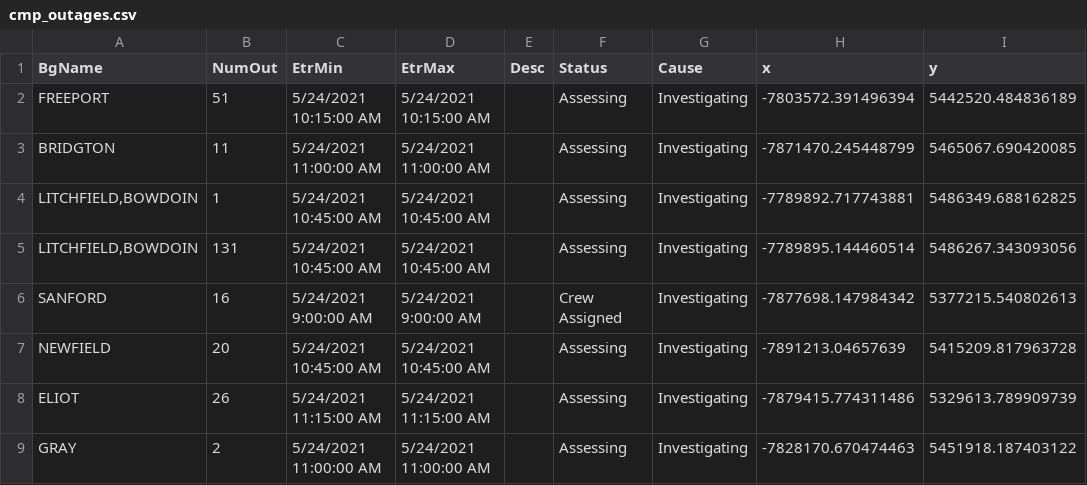
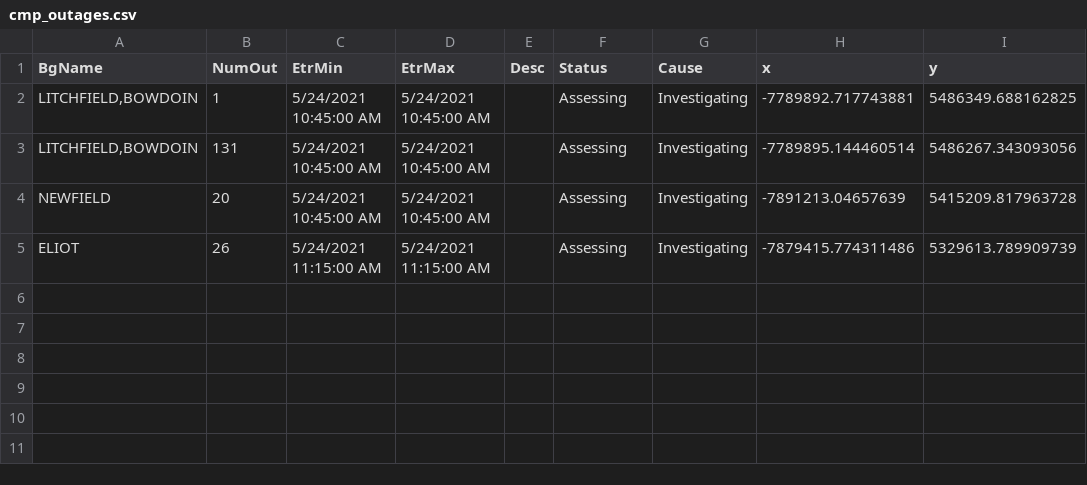
Before and after one commit to abkfenris/cmp-outages, a CSV file: cmp_outages.csv, drawn as a sheet.

```diff
--- a/cmp_outages.csv
+++ b/cmp_outages.csv
@@ -1,9 +1,5 @@
 BgName,NumOut,EtrMin,EtrMax,Desc,Status,Cause,x,y
-FREEPORT,51,5/24/2021 10:15:00 AM,5/24/2021 10:15:00 AM,,Assessing,Investigating,-7803572.391496394,5442520.484836189
-BRIDGTON,11,5/24/2021 11:00:00 AM,5/24/2021 11:00:00 AM,,Assessing,Investigating,-7871470.245448799,5465067.690420085
 "LITCHFIELD,BOWDOIN",1,5/24/2021 10:45:00 AM,5/24/2021 10:45:00 AM,,Assessing,Investigating,-7789892.717743881,5486349.688162825
 "LITCHFIELD,BOWDOIN",131,5/24/2021 10:45:00 AM,5/24/2021 10:45:00 AM,,Assessing,Investigating,-7789895.144460514,5486267.343093056
-SANFORD,16,5/24/2021 9:00:00 AM,5/24/2021 9:00:00 AM,,Crew Assigned,Investigating,-7877698.147984342,5377215.540802613
 NEWFIELD,20,5/24/2021 10:45:00 AM,5/24/2021 10:45:00 AM,,Assessing,Investigating,-7891213.04657639,5415209.817963728
 ELIOT,26,5/24/2021 11:15:00 AM,5/24/2021 11:15:00 AM,,Assessing,Investigating,-7879415.774311486,5329613.789909739
-GRAY,2,5/24/2021 11:00:00 AM,5/24/2021 11:00:00 AM,,Assessing,Investigating,-7828170.670474463,5451918.187403122
```
